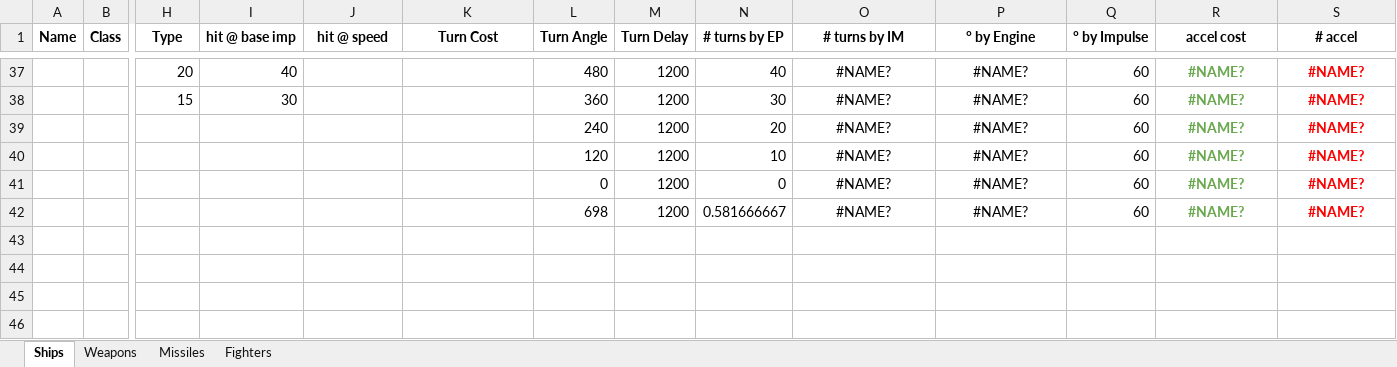
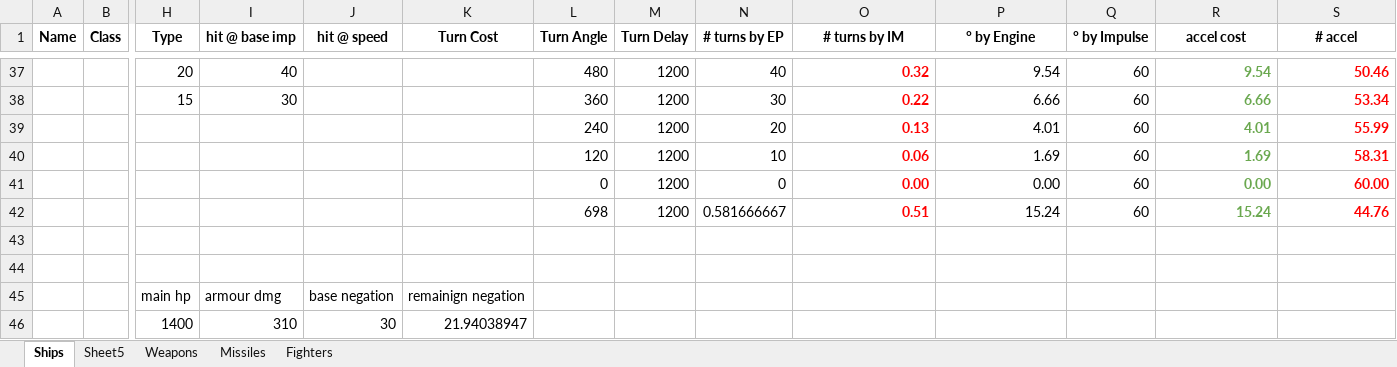
Before and after one commit to AncientSion/fire, an Excel workbook: concept.xlsx, sheet Ships, drawn as a sheet; only a part is shown, gaps mark what is left out; values as stored, in another font and other column widths than the file's, no borders; charts and pictures not drawn; addresses are those after the commit; rows hold the shown columns only; the diff covers the shown part only; the diff names each change by its address in the sheet, - before the commit and + after, or states it on an @@ line.

```diff
--- a/concept.xlsx (sheet Ships)
+++ b/concept.xlsx (sheet Ships)
+sheet tab: Sheet5
-O37:P40 alignment: center
+O37:P40 alignment: right
@@ O37:O40 bold: off → on, text colour: black → #FF0000 @@
-O37 (# turns by IM): #NAME?
+O37 (# turns by IM): 0.32
-P37 (° by Engine): #NAME?
+P37 (° by Engine): 9.54
-R37:S40 alignment: center
+R37:S40 alignment: right
-R37 (accel cost): #NAME?
+R37 (accel cost): 9.54
-S37 (# accel): #NAME?
+S37 (# accel): 50.46
-O38 (# turns by IM): #NAME?
+O38 (# turns by IM): 0.22
-P38 (° by Engine): #NAME?
+P38 (° by Engine): 6.66
-R38 (accel cost): #NAME?
+R38 (accel cost): 6.66
-S38 (# accel): #NAME?
+S38 (# accel): 53.34
-O39 (# turns by IM): #NAME?
+O39 (# turns by IM): 0.13
-P39 (° by Engine): #NAME?
+P39 (° by Engine): 4.01
-R39 (accel cost): #NAME?
+R39 (accel cost): 4.01
-S39 (# accel): #NAME?
+S39 (# accel): 55.99
-O40 (# turns by IM): #NAME?
+O40 (# turns by IM): 0.06
-P40 (° by Engine): #NAME?
+P40 (° by Engine): 1.69
-R40 (accel cost): #NAME?
+R40 (accel cost): 1.69
-S40 (# accel): #NAME?
+S40 (# accel): 58.31
+row 41:  |  |  |  |  |  | 0 | 1200 | 0 | 0.00 | 0.00 | 60 | 0.00 | 60.00
+row 42:  |  |  |  |  |  | 698 | 1200 | 0.581666667 | 0.51 | 15.24 | 60 | 15.24 | 44.76
-row 43:  |  |  |  |  |  | 0 | 1200 | 0 | #NAME? | #NAME? | 60 | #NAME? | #NAME?
+row 43: (empty)
-row 44:  |  |  |  |  |  | 698 | 1200 | 0.581666667 | #NAME? | #NAME? | 60 | #NAME? | #NAME?
+row 44: (empty)
+row 45:  |  | main hp | armour dmg | base negation | remainign negation
+row 46:  |  | 1400 | 310 | 30 | 21.94038947
```
Also changed, not shown: 26 edited cells and cell formats elsewhere in this sheet, sheet Missiles, formulas that keep their value, charts or pictures, 48 other files.
